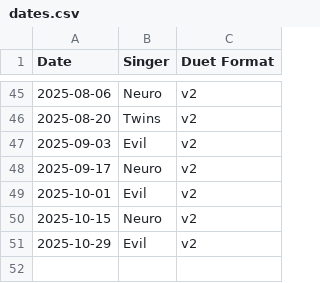
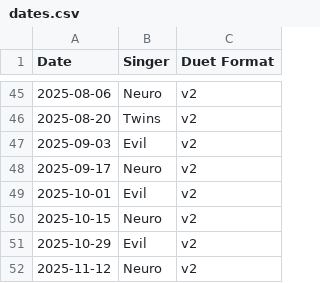
Before and after one commit to bassetmatt/Neuro-Sings, a CSV file: data/dates.csv, drawn as a sheet; only a part is shown, gaps mark what is left out.

```diff
--- a/data/dates.csv
+++ b/data/dates.csv
@@ -51 +51,2 @@ Date,Singer,Duet Format
 2025-10-29,Evil,v2
+2025-11-12,Neuro,v2
```
Also changed, not shown: data/songs.csv, 2 other files.
